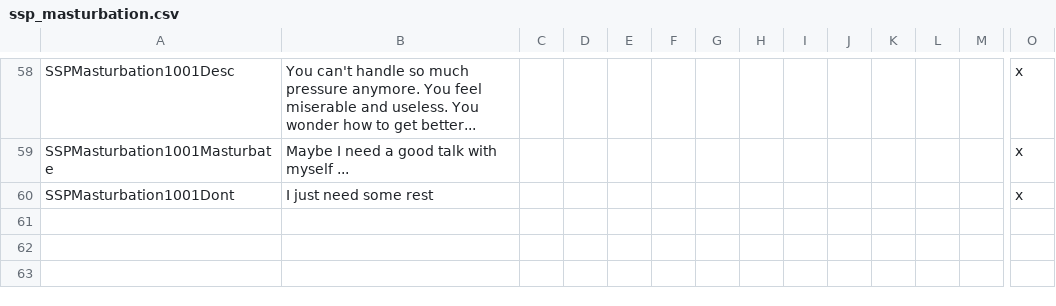
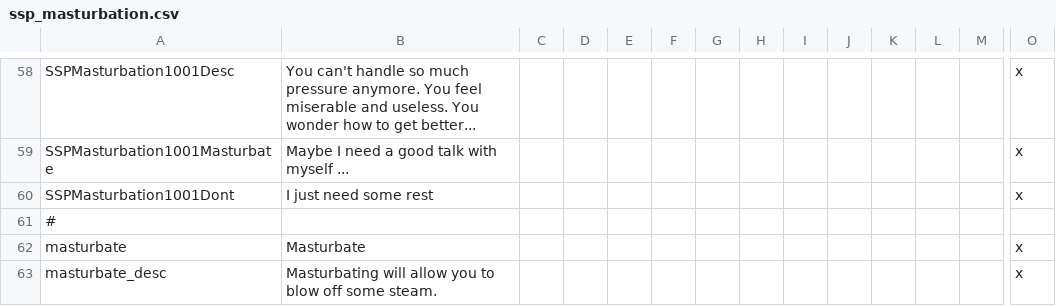
Before and after one commit to shalien/Strange-Phantaisies, a CSV file: src/ShaliensStrangePhantaisies/localisation/ssp_masturbation.csv, drawn as a sheet; only a part is shown, gaps mark what is left out; rows hold the shown columns only; the diff names each change by its address in the sheet, - before the commit and + after, or states it on an @@ line.

```diff
--- a/src/ShaliensStrangePhantaisies/localisation/ssp_masturbation.csv
+++ b/src/ShaliensStrangePhantaisies/localisation/ssp_masturbation.csv
+row 61: #
+row 62: masturbate | Masturbate |  |  |  |  |  |  |  |  |  |  |  | x
+row 63: masturbate_desc | Masturbating will allow you to blow off some steam. |  |  |  |  |  |  |  |  |  |  |  | x
```
Also changed, not shown: 9 other files.
